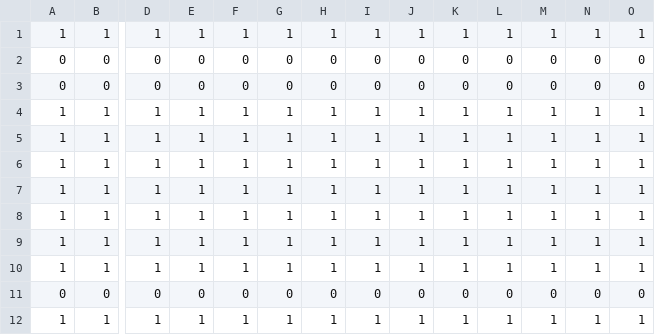
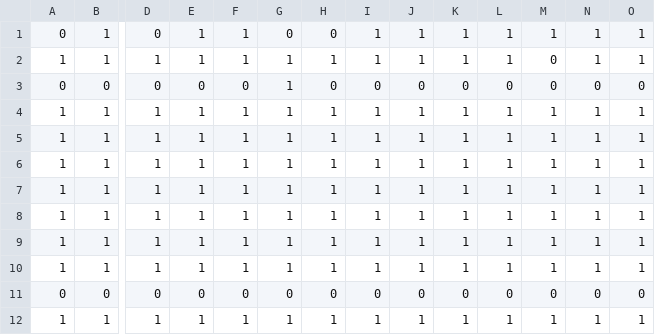
Before and after one commit to PhilC66/ESP32_Tunnel, a CSV file: data/filecal.csv, drawn as a sheet; only a part is shown, gaps mark what is left out; removed rows and columns are numbered as before the commit, all else as after; rows hold the shown columns only; the diff names each change by its address in the sheet, - before the commit and + after, or states it on an @@ line.

Commit message:
maj

```diff
--- a/data/filecal.csv
+++ b/data/filecal.csv
+row 1: 0 | 1 | 0 | 1 | 1 | 0 | 0 | 1 | 1 | 1 | 1 | 1 | 1 | 1
-M2: 1
+M2: 0
-G3: 0
+G3: 1
-row 3: 0 | 0 | 0 | 0 | 0 | 0 | 0 | 0 | 0 | 0 | 0 | 0 | 0 | 0
```
